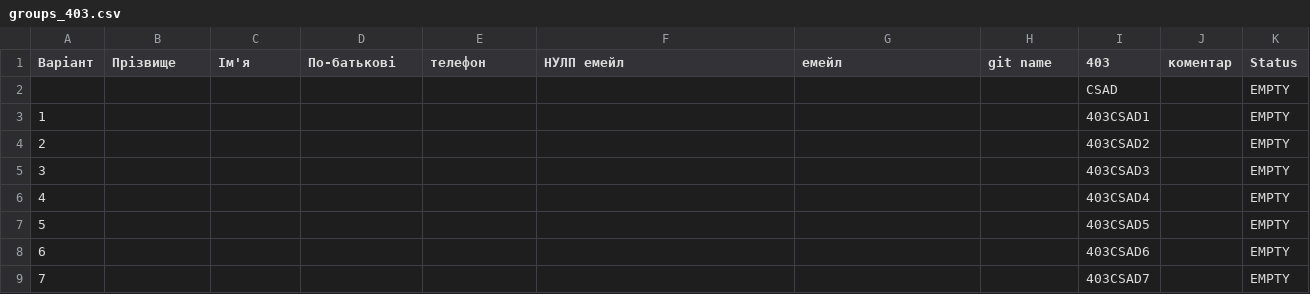
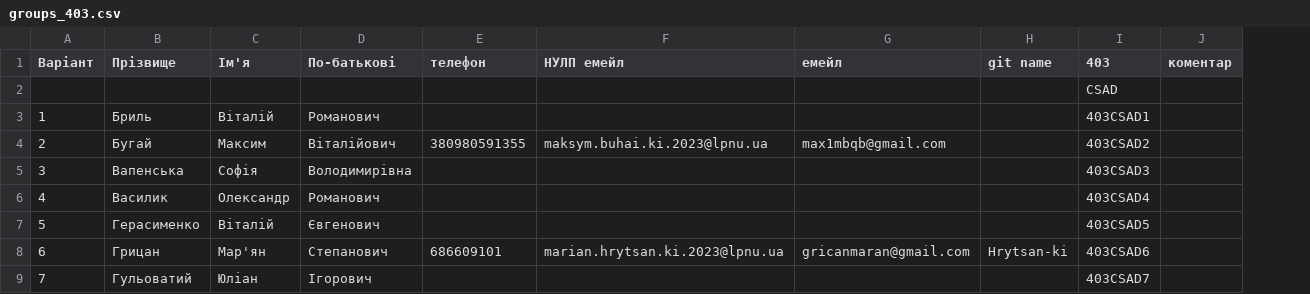
Before and after one commit to adrianakilchytskaki2023-netizen/csad-task1, a CSV file: input/groups_403.csv, drawn as a sheet; only a part is shown; the diff covers the shown part only; the diff names each change by its address in the sheet, - before the commit and + after, or states it on an @@ line.

Commit message:
Update input/groups_403.csv via Apps Script

```diff
--- a/input/groups_403.csv
+++ b/input/groups_403.csv
-column K (Status), rows 2-9: all EMPTY
-B3 (Прізвище): (empty)
+B3 (Прізвище): Бриль
-C3 (Ім'я): (empty)
+C3 (Ім'я): Віталій
-D3 (По-батькові): (empty)
+D3 (По-батькові): Романович
-B4 (Прізвище): (empty)
+B4 (Прізвище): Бугай
-C4 (Ім'я): (empty)
+C4 (Ім'я): Максим
-D4 (По-батькові): (empty)
+D4 (По-батькові): Віталійович
-E4 (телефон): (empty)
+E4 (телефон): 380980591355
-F4 (НУЛП емейл): (empty)
+F4 (НУЛП емейл): maksym.buhai.ki.2023@lpnu.ua
-G4 (емейл): (empty)
+G4 (емейл): max1mbqb@gmail.com
-B5 (Прізвище): (empty)
+B5 (Прізвище): Вапенська
-C5 (Ім'я): (empty)
+C5 (Ім'я): Софія
-D5 (По-батькові): (empty)
+D5 (По-батькові): Володимирівна
-B6 (Прізвище): (empty)
+B6 (Прізвище): Василик
-C6 (Ім'я): (empty)
+C6 (Ім'я): Олександр
-D6 (По-батькові): (empty)
+D6 (По-батькові): Романович
-B7 (Прізвище): (empty)
+B7 (Прізвище): Герасименко
-C7 (Ім'я): (empty)
+C7 (Ім'я): Віталій
-D7 (По-батькові): (empty)
+D7 (По-батькові): Євгенович
-B8 (Прізвище): (empty)
+B8 (Прізвище): Грицан
-C8 (Ім'я): (empty)
+C8 (Ім'я): Мар'ян
-D8 (По-батькові): (empty)
+D8 (По-батькові): Степанович
-E8 (телефон): (empty)
+E8 (телефон): 686609101
-F8 (НУЛП емейл): (empty)
+F8 (НУЛП емейл): marian.hrytsan.ki.2023@lpnu.ua
-G8 (емейл): (empty)
+G8 (емейл): gricanmaran@gmail.com
-H8 (git name): (empty)
+H8 (git name): Hrytsan-ki
-B9 (Прізвище): (empty)
+B9 (Прізвище): Гульоватий
-C9 (Ім'я): (empty)
+C9 (Ім'я): Юліан
-D9 (По-батькові): (empty)
+D9 (По-батькові): Ігорович
```
Also changed, not shown: 52 edited cells elsewhere in this file.
